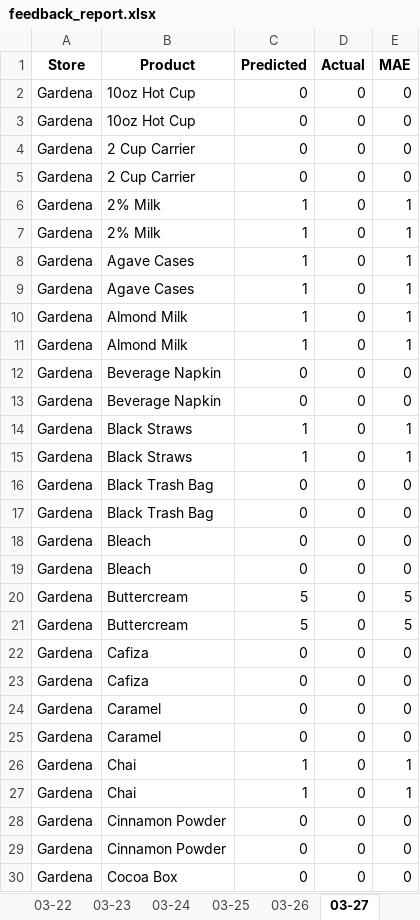
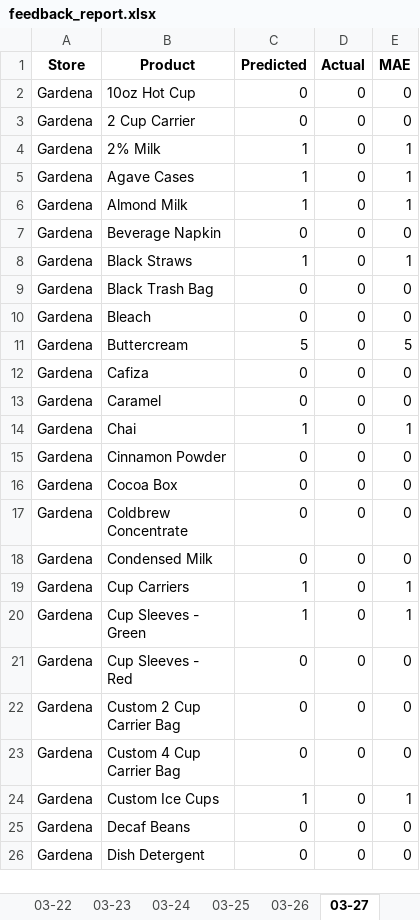
Before and after one commit to YeemsCoffee/inventoryprediction, an Excel workbook: output/feedback_report.xlsx, sheet 03-27, drawn as a sheet; only a part is shown; the shorter side is filled out with more unchanged rows; values as stored, in another font and other column widths than the file's, no borders; the diff covers the shown part only; the diff names each change by its address in the sheet, - before the commit and + after, or states it on an @@ line.

```diff
--- a/output/feedback_report.xlsx (sheet 03-27)
+++ b/output/feedback_report.xlsx (sheet 03-27)
-row 3: Gardena | 10oz Hot Cup | 0 | 0 | 0
-row 4: Gardena | 2 Cup Carrier | 0 | 0 | 0
-row 7: Gardena | 2% Milk | 1 | 0 | 1
-row 8: Gardena | Agave Cases | 1 | 0 | 1
-row 11: Gardena | Almond Milk | 1 | 0 | 1
-row 12: Gardena | Beverage Napkin | 0 | 0 | 0
-row 15: Gardena | Black Straws | 1 | 0 | 1
-row 16: Gardena | Black Trash Bag | 0 | 0 | 0
-row 19: Gardena | Bleach | 0 | 0 | 0
-row 20: Gardena | Buttercream | 5 | 0 | 5
-row 23: Gardena | Cafiza | 0 | 0 | 0
-row 24: Gardena | Caramel | 0 | 0 | 0
-row 27: Gardena | Chai | 1 | 0 | 1
-row 28: Gardena | Cinnamon Powder | 0 | 0 | 0
```
Also changed, not shown: 124 removed rows elsewhere in this sheet, sheet Confidence, sheet Accuracy Summary, sheet 03-29, sheet 03-22, sheet 03-20, sheet 03-26, 12 more sheets, 1 other file.
